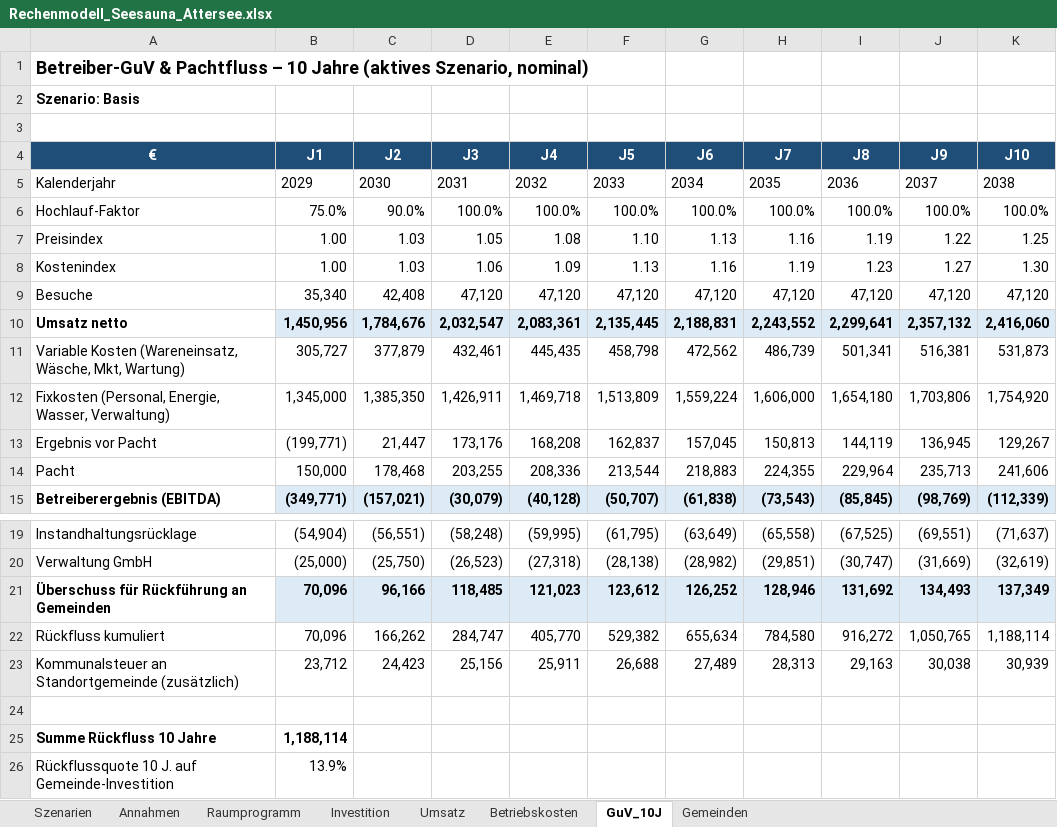
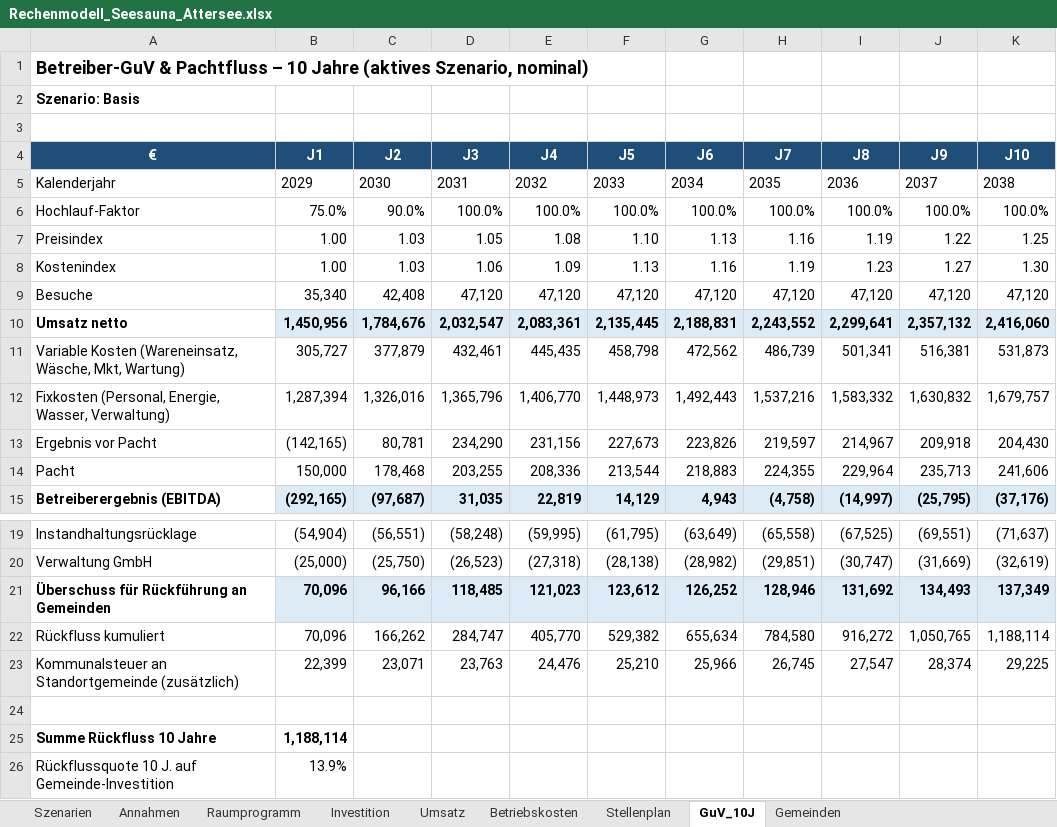
Before and after one commit to reverso1981/datenanalysen, an Excel workbook: seesauna-attersee/Rechenmodell_Seesauna_Attersee.xlsx, sheet GuV_10J, drawn as a sheet; only a part is shown, gaps mark what is left out; values as stored, in another font and other column widths than the file's, no borders; the diff covers the shown part only; the diff names each change by its address in the sheet, - before the commit and + after, or states it on an @@ line.

```diff
--- a/seesauna-attersee/Rechenmodell_Seesauna_Attersee.xlsx (sheet GuV_10J)
+++ b/seesauna-attersee/Rechenmodell_Seesauna_Attersee.xlsx (sheet GuV_10J)
+sheet tab: Stellenplan
-B12 (J1): 1,345,000
+B12 (J1): 1,287,394
-C12 (J2): 1,385,350
+C12 (J2): 1,326,016
-D12 (J3): 1,426,911
+D12 (J3): 1,365,796
-E12 (J4): 1,469,718
+E12 (J4): 1,406,770
-F12 (J5): 1,513,809
+F12 (J5): 1,448,973
-G12 (J6): 1,559,224
+G12 (J6): 1,492,443
-H12 (J7): 1,606,000
+H12 (J7): 1,537,216
-I12 (J8): 1,654,180
+I12 (J8): 1,583,332
-J12 (J9): 1,703,806
+J12 (J9): 1,630,832
-K12 (J10): 1,754,920
+K12 (J10): 1,679,757
-B13 (J1): (199,771)
+B13 (J1): (142,165)
-C13 (J2): 21,447
+C13 (J2): 80,781
-D13 (J3): 173,176
+D13 (J3): 234,290
-E13 (J4): 168,208
+E13 (J4): 231,156
-F13 (J5): 162,837
+F13 (J5): 227,673
-G13 (J6): 157,045
+G13 (J6): 223,826
-H13 (J7): 150,813
+H13 (J7): 219,597
-I13 (J8): 144,119
+I13 (J8): 214,967
-J13 (J9): 136,945
+J13 (J9): 209,918
-K13 (J10): 129,267
+K13 (J10): 204,430
-B15 (J1): (349,771)
+B15 (J1): (292,165)
-C15 (J2): (157,021)
+C15 (J2): (97,687)
-D15 (J3): (30,079)
+D15 (J3): 31,035
-E15 (J4): (40,128)
+E15 (J4): 22,819
-F15 (J5): (50,707)
+F15 (J5): 14,129
-G15 (J6): (61,838)
+G15 (J6): 4,943
-H15 (J7): (73,543)
+H15 (J7): (4,758)
-I15 (J8): (85,845)
+I15 (J8): (14,997)
-J15 (J9): (98,769)
+J15 (J9): (25,795)
-K15 (J10): (112,339)
+K15 (J10): (37,176)
-B23 (J1): 23,712
+B23 (J1): 22,399
-C23 (J2): 24,423
+C23 (J2): 23,071
-D23 (J3): 25,156
+D23 (J3): 23,763
-E23 (J4): 25,911
+E23 (J4): 24,476
-F23 (J5): 26,688
+F23 (J5): 25,210
-G23 (J6): 27,489
+G23 (J6): 25,966
-H23 (J7): 28,313
+H23 (J7): 26,745
-I23 (J8): 29,163
+I23 (J8): 27,547
-J23 (J9): 30,038
+J23 (J9): 28,374
-K23 (J10): 30,939
+K23 (J10): 29,225
```
Also changed, not shown: 10 edited cells elsewhere in this sheet, sheet Betriebskosten, sheet Szenarien, sheet Annahmen, formulas that keep their value, 1 other file.
